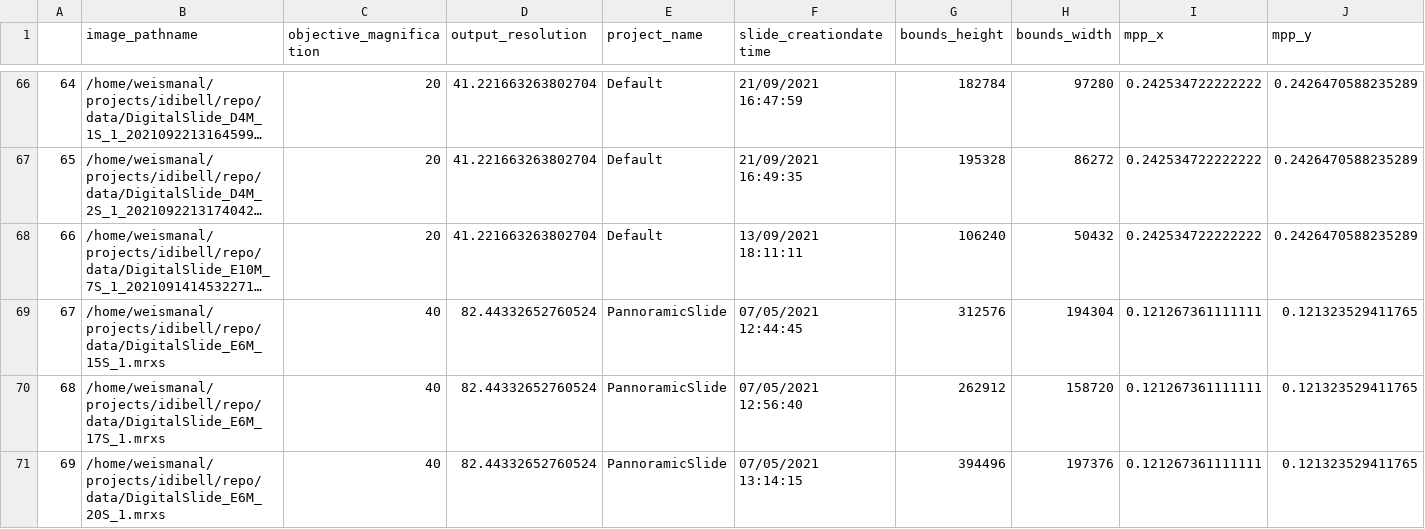
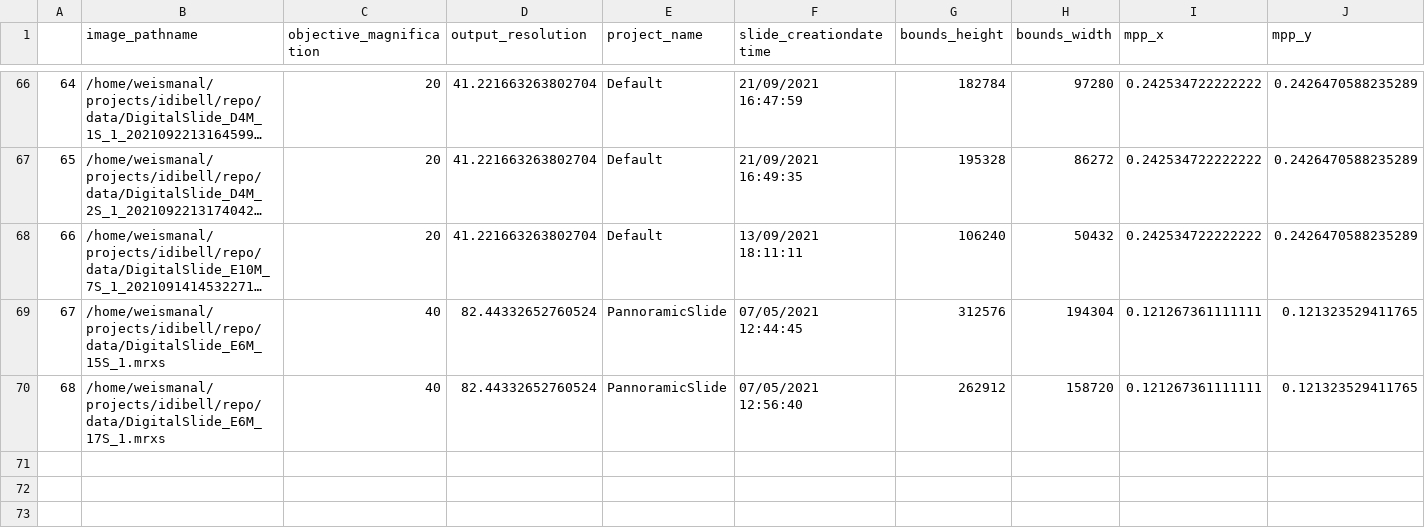
Before and after one commit to andrew-weisman/clam_analysis, a CSV file: slide_metadata-2022-04-25-processed.csv, drawn as a sheet; only a part is shown, gaps mark what is left out; long unchanged cells end in …; rows hold the shown columns only; the diff names each change by its address in the sheet, - before the commit and + after, or states it on an @@ line.

Commit message:
Run feature extraction until it dies on file DigitalSlide_E6M_20S_1.mrxs which didn't die previously because this time I'm downsampling so the missing .dat file happens to matter this time

```diff
--- a/slide_metadata-2022-04-25-processed.csv
+++ b/slide_metadata-2022-04-25-processed.csv
-row 71: 69 | /home/weismanal/projects/idibell/repo/data/DigitalSlide_E6M_20S_1.mrxs | 40 | 82.44332652760524 | PannoramicSlide | 07/05/2021 13:14:15 | 394496 | 197376 | 0.121267361111111 | 0.121323529411765
```
Also changed, not shown: feature_extraction_input.csv, filenames_of_82x.csv, 4 other files.
